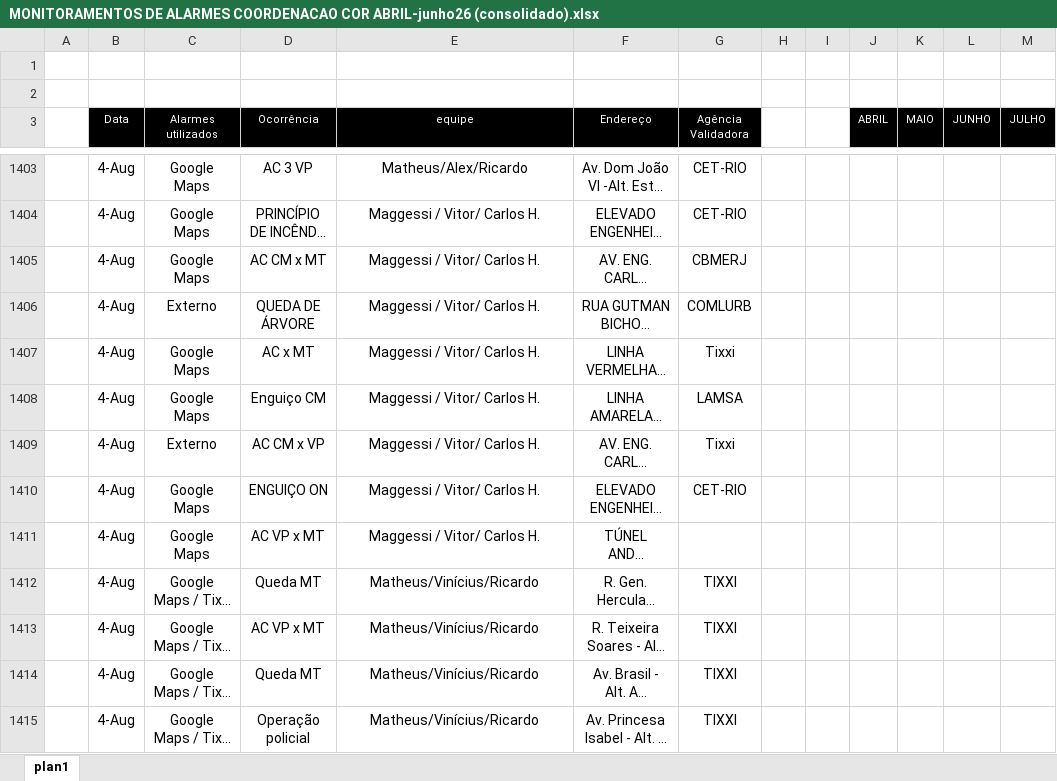
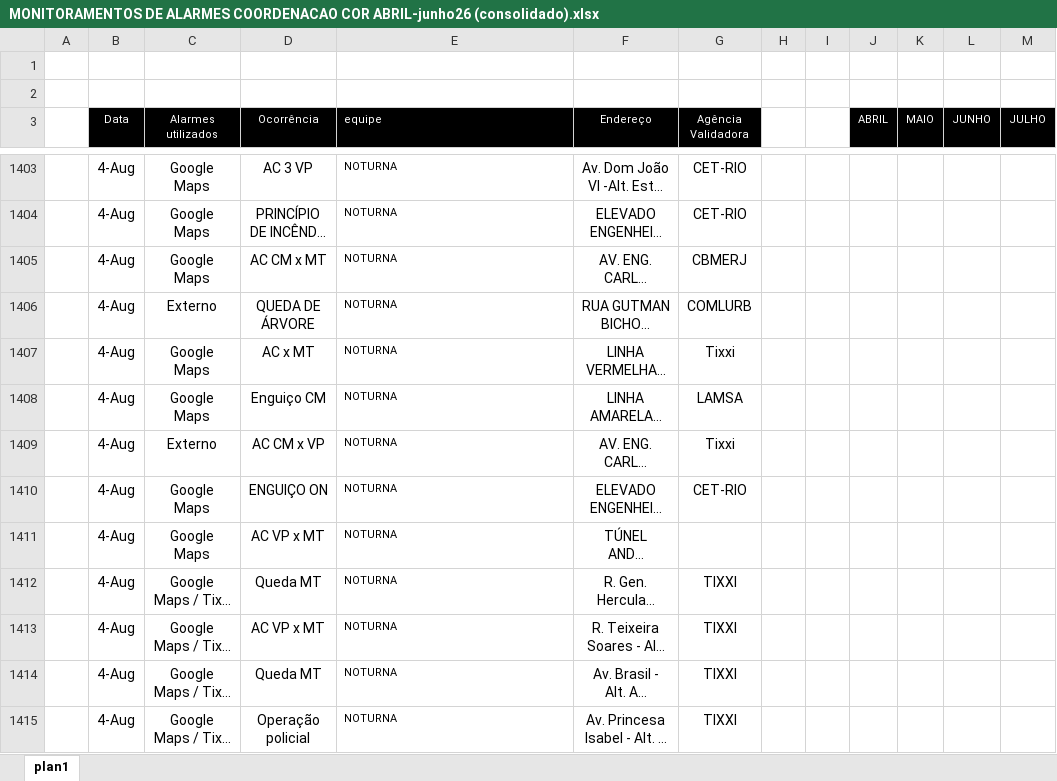
Before and after one commit to kaduximenes/monitoramentoocorrencias, an Excel workbook: Planilhas/MONITORAMENTOS DE ALARMES COORDENACAO COR ABRIL-junho26 (consolidado).xlsx, sheet plan1, drawn as a sheet; only a part is shown, gaps mark what is left out; long unchanged cells end in …; values as stored, in another font and other column widths than the file's, no borders; the diff covers the shown part only; the diff names each change by its address in the sheet, - before the commit and + after, or states it on an @@ line.

```diff
--- a/Planilhas/MONITORAMENTOS DE ALARMES COORDENACAO COR ABRIL-junho26 (consolidado).xlsx (sheet plan1)
+++ b/Planilhas/MONITORAMENTOS DE ALARMES COORDENACAO COR ABRIL-junho26 (consolidado).xlsx (sheet plan1)
-E3 alignment: center
+E3 alignment: left
@@ E1403:E1415 text size: smaller, alignment: center → left @@
-E1403 (equipe): Matheus/Alex/Ricardo
+E1403 (equipe): NOTURNA
-E1404:E1411 (equipe): Maggessi / Vitor/ Carlos H.
+E1404:E1411 (equipe): NOTURNA
-E1412:E1415 (equipe): Matheus/Vinícius/Ricardo
+E1412:E1415 (equipe): NOTURNA
```
Also changed, not shown: 493 edited cells and cell formats elsewhere in this sheet.
